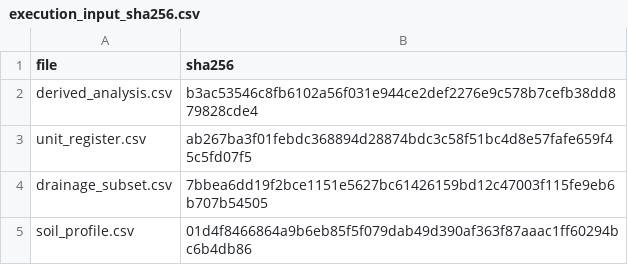
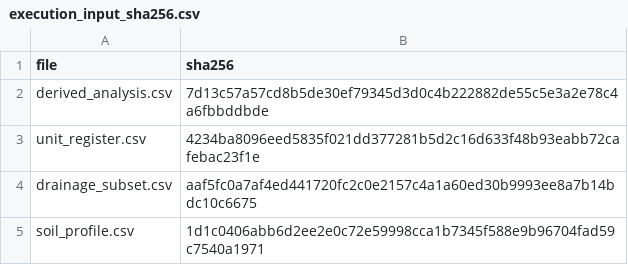
Before and after one commit to jawadresearchai-creator/areil-research-workspace, a CSV file: projects/asd-kfu-hydropedology/diagnostics/execution_input_sha256.csv, drawn as a sheet.

```diff
--- a/projects/asd-kfu-hydropedology/diagnostics/execution_input_sha256.csv
+++ b/projects/asd-kfu-hydropedology/diagnostics/execution_input_sha256.csv
@@ -1,5 +1,5 @@
 "file","sha256"
-"derived_analysis.csv","b3ac53546c8fb6102a56f031e944ce2def2276e9c578b7cefb38dd879828cde4"
-"unit_register.csv","ab267ba3f01febdc368894d28874bdc3c58f51bc4d8e57fafe659f45c5fd07f5"
-"drainage_subset.csv","7bbea6dd19f2bce1151e5627bc61426159bd12c47003f115fe9eb6b707b54505"
-"soil_profile.csv","01d4f8466864a9b6eb85f5f079dab49d390af363f87aaac1ff60294bc6b4db86"
+"derived_analysis.csv","7d13c57a57cd8b5de30ef79345d3d0c4b222882de55c5e3a2e78c4a6fbbddbde"
+"unit_register.csv","4234ba8096eed5835f021dd377281b5d2c16d633f48b93eabb72cafebac23f1e"
+"drainage_subset.csv","aaf5fc0a7af4ed441720fc2c0e2157c4a1a60ed30b9993ee8a7b14bdc10c6675"
+"soil_profile.csv","1d1c0406abb6d2ee2e0c72e59998cca1b7345f588e9b96704fad59c7540a1971"
```
Also changed, not shown: 1 other file.
